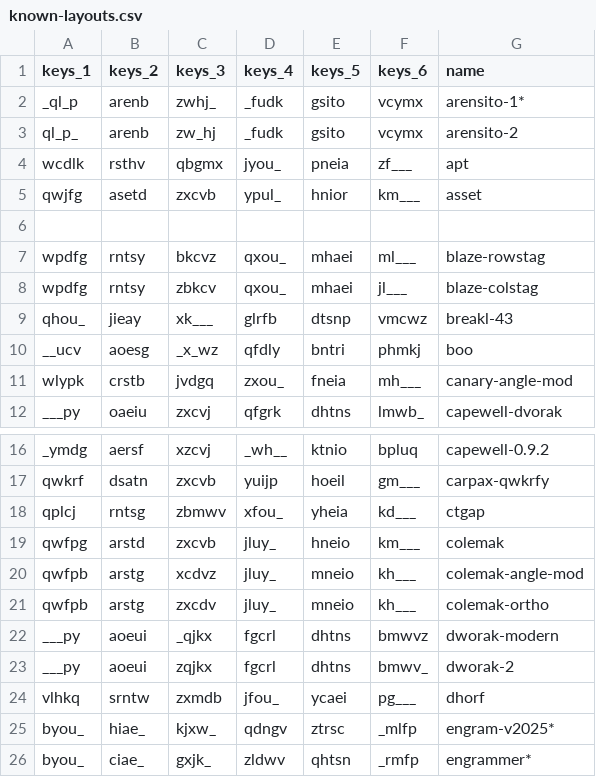
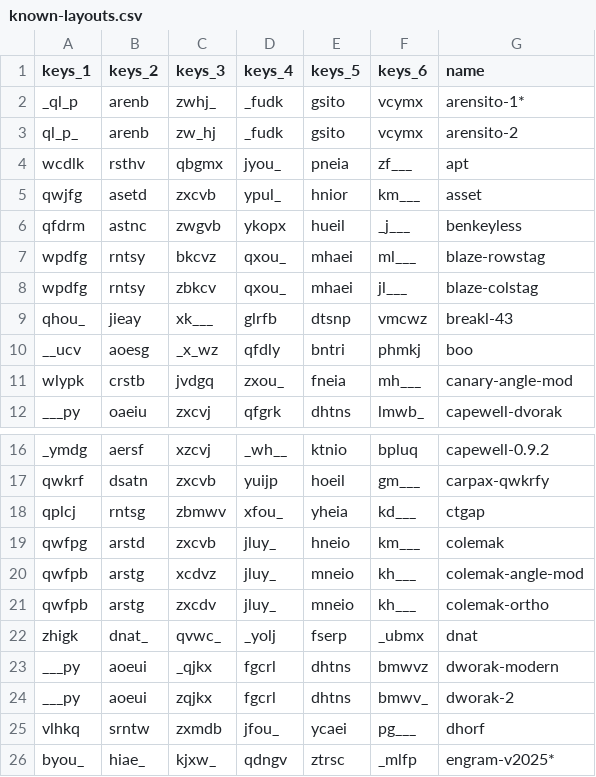
Before and after one commit to sgaliamov/keyvolve, a CSV file: data/known-layouts.csv, drawn as a sheet; only a part is shown, gaps mark what is left out; the shorter side is filled out with more unchanged rows; the diff names each change by its address in the sheet, - before the commit and + after, or states it on an @@ line.

Commit message:
layouts

```diff
--- a/data/known-layouts.csv
+++ b/data/known-layouts.csv
-row 6: (empty)
+row 6: qfdrm | astnc | zwgvb | ykopx | hueil | _j___ | benkeyless
+row 22: zhigk | dnat_ | qvwc_ | _yolj | fserp | _ubmx | dnat
```
